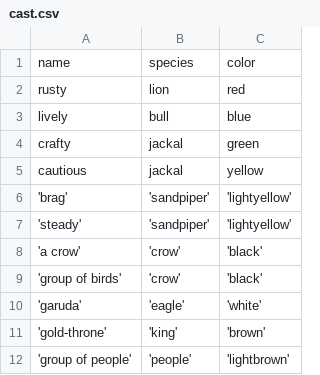
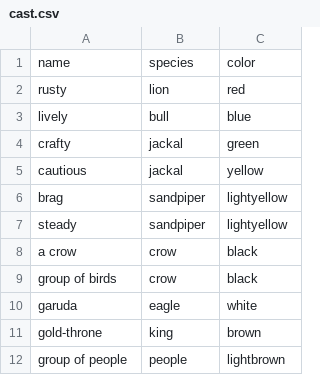
Before and after one commit to mskmoorthy/PancaTantra-Graph, a CSV file: src/panch/cast.csv, drawn as a sheet.

Commit message:
no quotes

```diff
--- a/src/panch/cast.csv
+++ b/src/panch/cast.csv
@@ -5,8 +5,8 @@ crafty, jackal, green
 cautious, jackal, yellow
-'brag', 'sandpiper', 'lightyellow'
-'steady', 'sandpiper', 'lightyellow'
-'a crow', 'crow', 'black'
-'group of birds', 'crow', 'black'
-'garuda', 'eagle', 'white'
-'gold-throne', 'king', 'brown'
-'group of people', 'people', 'lightbrown'
+brag, sandpiper, lightyellow
+steady, sandpiper, lightyellow
+a crow, crow, black
+group of birds, crow, black
+garuda, eagle, white
+gold-throne, king, brown
+group of people, people, lightbrown
```
